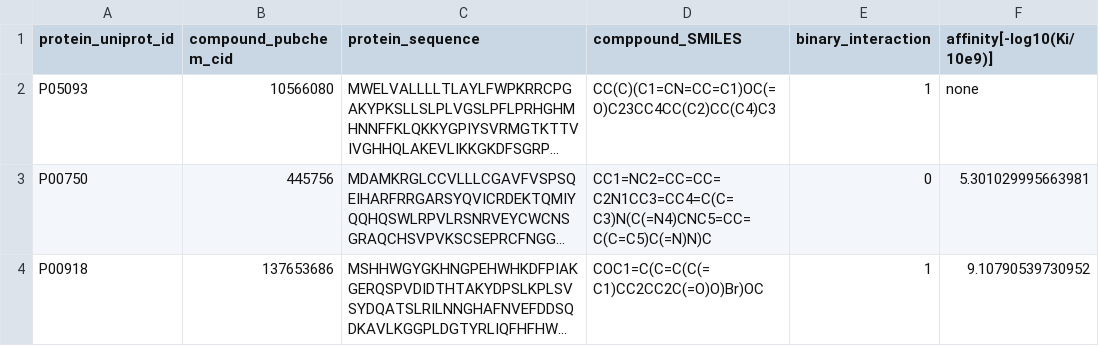
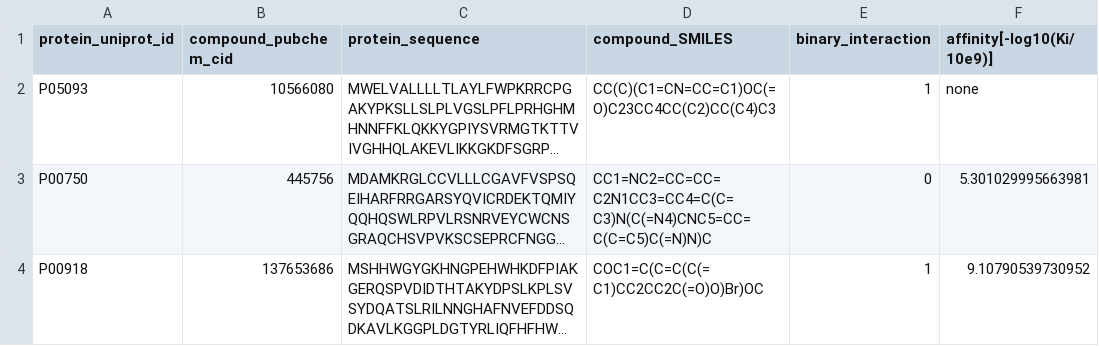
Before and after one commit to sinaghadermarzi/DeepDTA, a CSV file: datasets/example.csv, drawn as a sheet; only a part is shown; long unchanged cells end in …; the diff names each change by its address in the sheet, - before the commit and + after, or states it on an @@ line.

Commit message:
fixed the typo in column name comppound_SMILES

```diff
--- a/datasets/example.csv
+++ b/datasets/example.csv
-D1: comppound_SMILES
+D1: compound_SMILES
```
